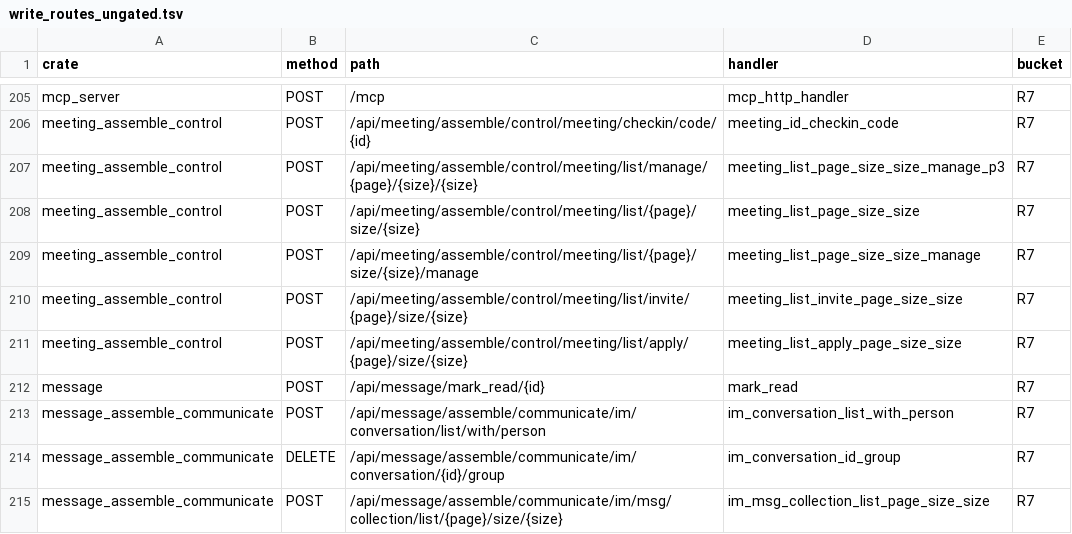
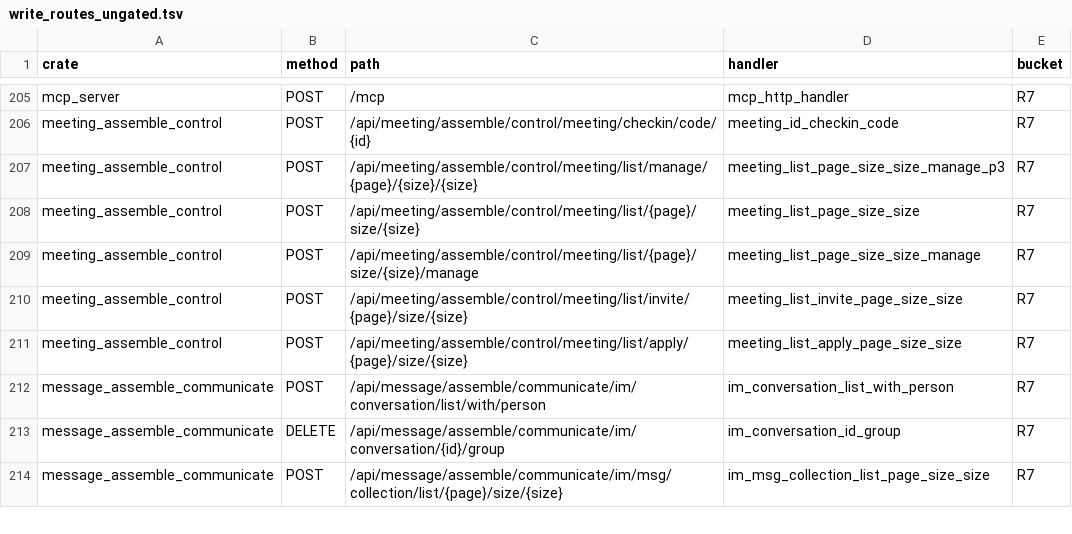
Before and after one commit to annsshadow/fakeToys, a TSV file: oa4rust/backend/docs/audits/artifacts/write_routes_ungated.tsv, drawn as a sheet; only a part is shown, gaps mark what is left out.

Commit message:
audit(r4): 第七十三批 message 已读标记 1 把收会话门（R7 674→673，含写 5→4）

```diff
--- a/oa4rust/backend/docs/audits/artifacts/write_routes_ungated.tsv
+++ b/oa4rust/backend/docs/audits/artifacts/write_routes_ungated.tsv
@@ -211,3 +211,2 @@ meeting_assemble_control	POST	/api/meeting/assemble/control/meeting/list/invite/
 meeting_assemble_control	POST	/api/meeting/assemble/control/meeting/list/apply/{page}/size/{size}	meeting_list_apply_page_size_size	R7
-message	POST	/api/message/mark_read/{id}	mark_read	R7
 message_assemble_communicate	POST	/api/message/assemble/communicate/im/conversation/list/with/person	im_conversation_list_with_person	R7
```
Also changed, not shown: oa4rust/backend/docs/audits/artifacts/write_routes_matrix.tsv, 5 other files.
